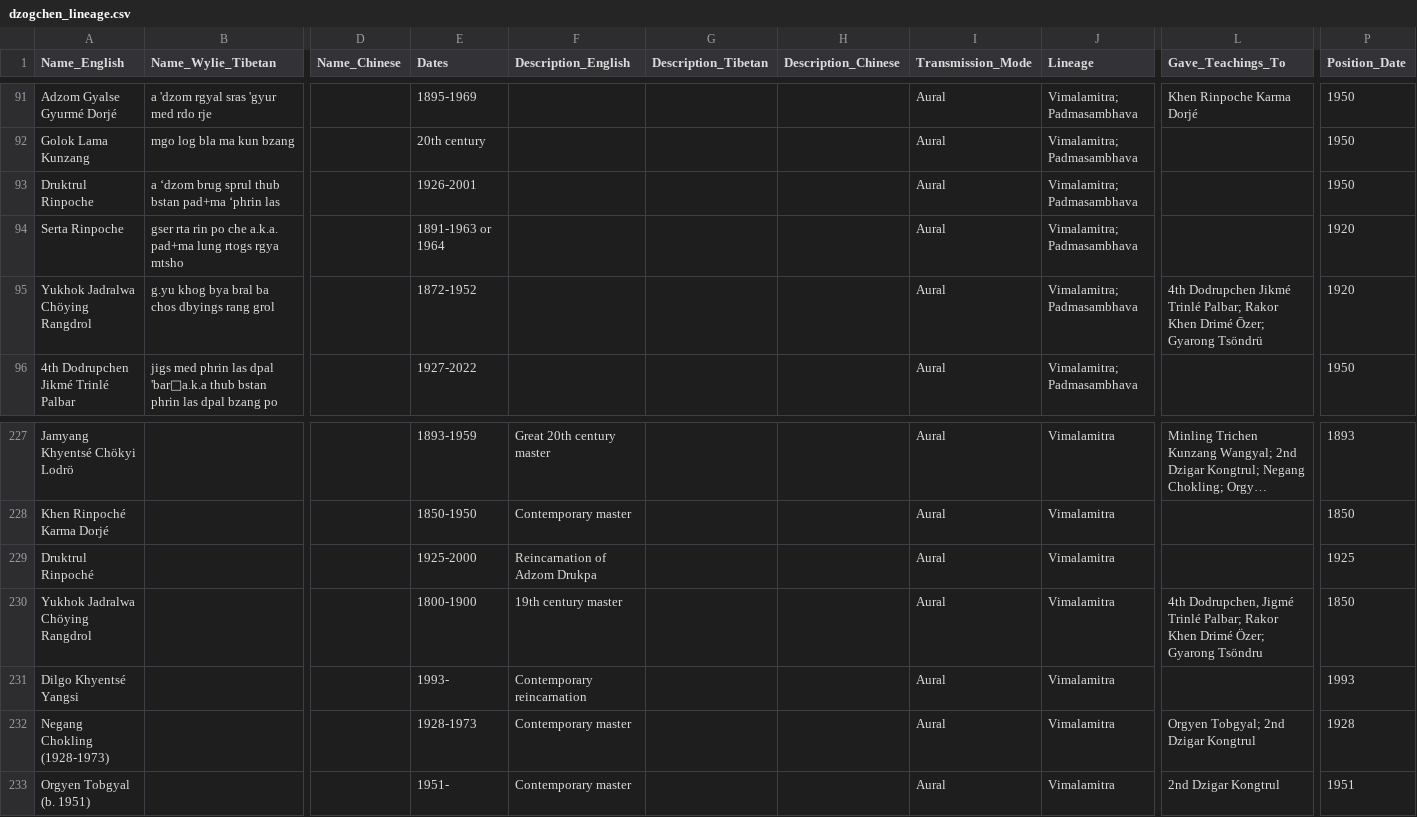
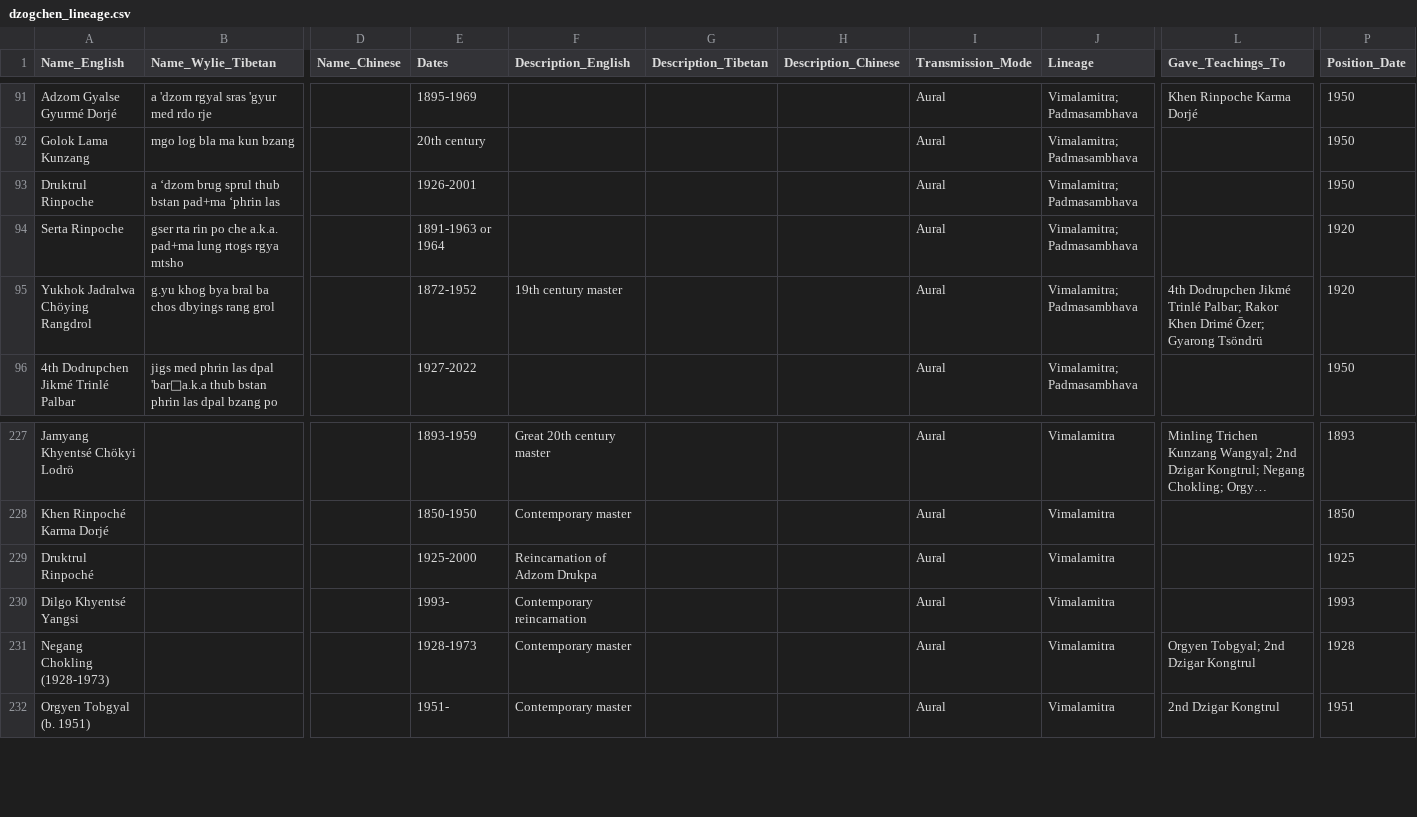
Before and after one commit to aftab-h/buddhist-lineage-tree-for-web, a CSV file: data/dzogchen_lineage.csv, drawn as a sheet; only a part is shown, gaps mark what is left out; long unchanged cells end in …; rows hold the shown columns only; the diff names each change by its address in the sheet, - before the commit and + after, or states it on an @@ line.

Commit message:
csv

```diff
--- a/data/dzogchen_lineage.csv
+++ b/data/dzogchen_lineage.csv
-F95 (Description_English): (empty)
+F95 (Description_English): 19th century master
-row 230: Yukhok Jadralwa Chöying Rangdrol |  |  | 1800-1900 | 19th century master |  |  | Aural | Vimalamitra | 4th Dodrupchen, Jigmé Trinlé Palbar; Rakor Khen Drimé Özer; Gyarong Tsöndru | 1850
```
